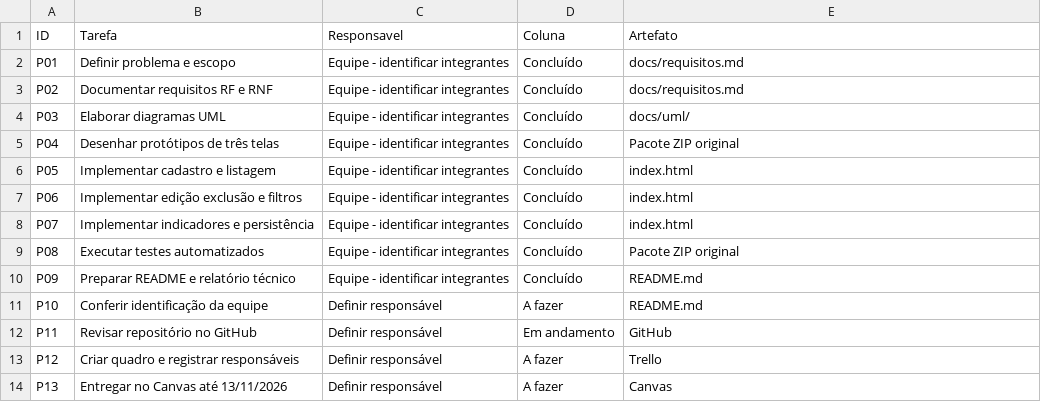
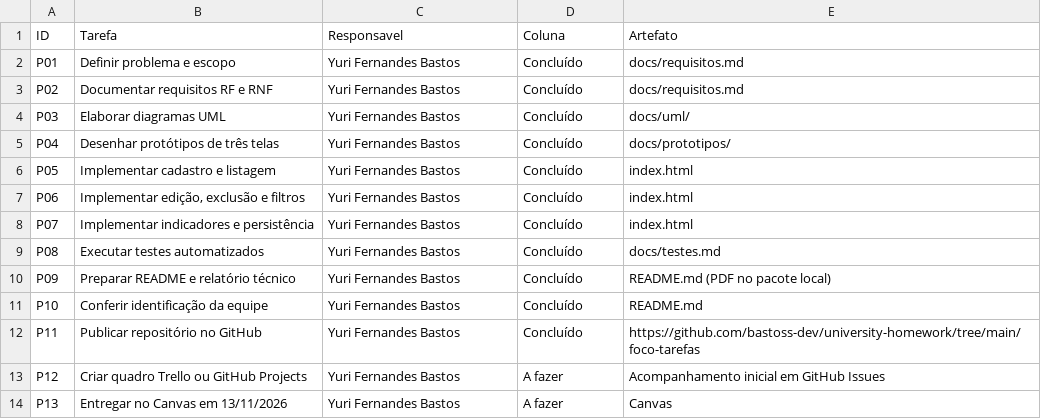
Before and after one commit to bastoss-dev/university-homework, a CSV file: foco-tarefas/docs/planejamento/tarefas.csv, drawn as a sheet.

Commit message:
docs: atribui tarefas de planejamento ao unico integrante

```diff
--- a/foco-tarefas/docs/planejamento/tarefas.csv
+++ b/foco-tarefas/docs/planejamento/tarefas.csv
@@ -1,14 +1,14 @@
 ID,Tarefa,Responsavel,Coluna,Artefato
-P01,Definir problema e escopo,Equipe - identificar integrantes,Concluído,docs/requisitos.md
-P02,Documentar requisitos RF e RNF,Equipe - identificar integrantes,Concluído,docs/requisitos.md
-P03,Elaborar diagramas UML,Equipe - identificar integrantes,Concluído,docs/uml/
-P04,Desenhar protótipos de três telas,Equipe - identificar integrantes,Concluído,Pacote ZIP original
-P05,Implementar cadastro e listagem,Equipe - identificar integrantes,Concluído,index.html
-P06,Implementar edição exclusão e filtros,Equipe - identificar integrantes,Concluído,index.html
-P07,Implementar indicadores e persistência,Equipe - identificar integrantes,Concluído,index.html
-P08,Executar testes automatizados,Equipe - identificar integrantes,Concluído,Pacote ZIP original
-P09,Preparar README e relatório técnico,Equipe - identificar integrantes,Concluído,README.md
-P10,Conferir identificação da equipe,Definir responsável,A fazer,README.md
-P11,Revisar repositório no GitHub,Definir responsável,Em andamento,GitHub
-P12,Criar quadro e registrar responsáveis,Definir responsável,A fazer,Trello
-P13,Entregar no Canvas até 13/11/2026,Definir responsável,A fazer,Canvas
+"P01","Definir problema e escopo","Yuri Fernandes Bastos","Concluído","docs/requisitos.md"
+"P02","Documentar requisitos RF e RNF","Yuri Fernandes Bastos","Concluído","docs/requisitos.md"
+"P03","Elaborar diagramas UML","Yuri Fernandes Bastos","Concluído","docs/uml/"
+"P04","Desenhar protótipos de três telas","Yuri Fernandes Bastos","Concluído","docs/prototipos/"
+"P05","Implementar cadastro e listagem","Yuri Fernandes Bastos","Concluído","index.html"
+"P06","Implementar edição, exclusão e filtros","Yuri Fernandes Bastos","Concluído","index.html"
+"P07","Implementar indicadores e persistência","Yuri Fernandes Bastos","Concluído","index.html"
+"P08","Executar testes automatizados","Yuri Fernandes Bastos","Concluído","docs/testes.md"
+"P09","Preparar README e relatório técnico","Yuri Fernandes Bastos","Concluído","README.md (PDF no pacote local)"
+"P10","Conferir identificação da equipe","Yuri Fernandes Bastos","Concluído","README.md"
+"P11","Publicar repositório no GitHub","Yuri Fernandes Bastos","Concluído","https://github.com/bastoss-dev/university-homework/tree/main/foco-tarefas"
+"P12","Criar quadro Trello ou GitHub Projects","Yuri Fernandes Bastos","A fazer","Acompanhamento inicial em GitHub Issues"
+"P13","Entregar no Canvas em 13/11/2026","Yuri Fernandes Bastos","A fazer","Canvas"
```
